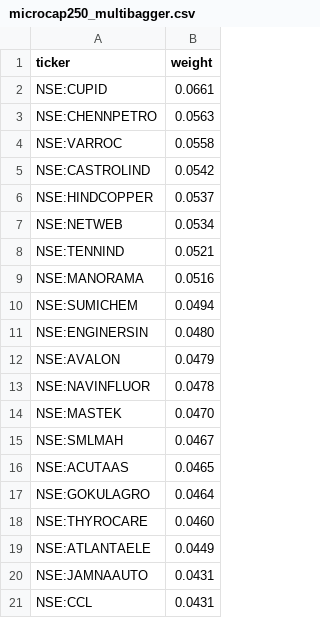
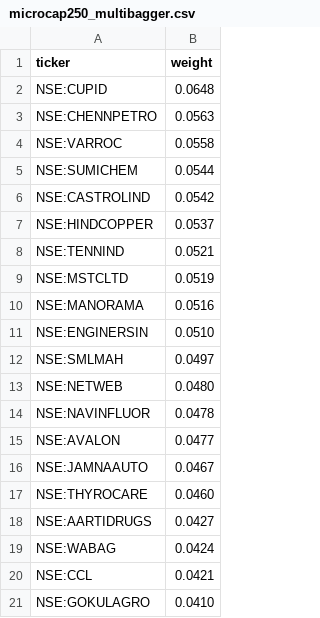
Before and after one commit to raghavkgarg/mycase, a CSV file: data/candidates/index_picks/microcap250_multibagger.csv, drawn as a sheet.

```diff
--- a/data/candidates/index_picks/microcap250_multibagger.csv
+++ b/data/candidates/index_picks/microcap250_multibagger.csv
@@ -1,21 +1,21 @@
 ticker,weight
-NSE:CUPID,0.0661
+NSE:CUPID,0.0648
 NSE:CHENNPETRO,0.0563
 NSE:VARROC,0.0558
+NSE:SUMICHEM,0.0544
 NSE:CASTROLIND,0.0542
 NSE:HINDCOPPER,0.0537
-NSE:NETWEB,0.0534
 NSE:TENNIND,0.0521
+NSE:MSTCLTD,0.0519
 NSE:MANORAMA,0.0516
-NSE:SUMICHEM,0.0494
-NSE:ENGINERSIN,0.0480
-NSE:AVALON,0.0479
+NSE:ENGINERSIN,0.0510
+NSE:SMLMAH,0.0497
+NSE:NETWEB,0.0480
 NSE:NAVINFLUOR,0.0478
-NSE:MASTEK,0.0470
-NSE:SMLMAH,0.0467
-NSE:ACUTAAS,0.0465
-NSE:GOKULAGRO,0.0464
+NSE:AVALON,0.0477
+NSE:JAMNAAUTO,0.0467
 NSE:THYROCARE,0.0460
-NSE:ATLANTAELE,0.0449
-NSE:JAMNAAUTO,0.0431
-NSE:CCL,0.0431
+NSE:AARTIDRUGS,0.0427
+NSE:WABAG,0.0424
+NSE:CCL,0.0421
+NSE:GOKULAGRO,0.0410
```
Also changed, not shown: data/candidates/index_picks/small250_multibagger.csv, 31 other files.
